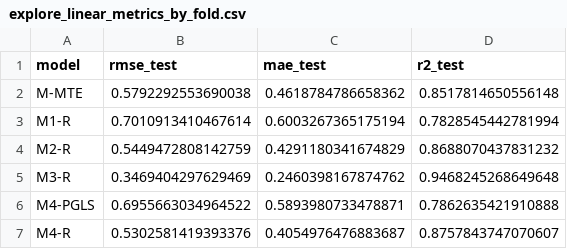
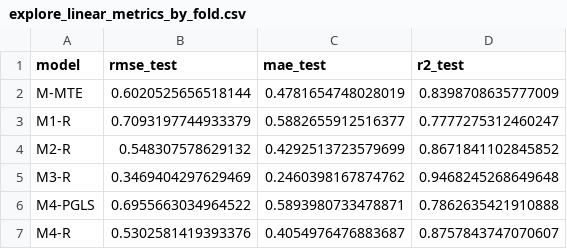
Before and after one commit to Qascve/MSC-RP, a CSV file: results/explore/explore_linear_metrics_by_fold.csv, drawn as a sheet.

```diff
--- a/results/explore/explore_linear_metrics_by_fold.csv
+++ b/results/explore/explore_linear_metrics_by_fold.csv
@@ -1,5 +1,5 @@
 model,rmse_test,mae_test,r2_test
-M-MTE,0.5792292553690038,0.4618784786658362,0.8517814650556148
-M1-R,0.7010913410467614,0.6003267365175194,0.7828545442781994
-M2-R,0.5449472808142759,0.4291180341674829,0.8688070437831232
+M-MTE,0.6020525656518144,0.4781654748028019,0.8398708635777009
+M1-R,0.7093197744933379,0.5882655912516377,0.7777275312460247
+M2-R,0.548307578629132,0.4292513723579699,0.8671841102845852
 M3-R,0.3469404297629469,0.2460398167874762,0.9468245268649648
```
Also changed, not shown: results/explore/explore_metrics_by_fold.csv, results/explore/explore_species_accuracy.csv, 10 other files.
